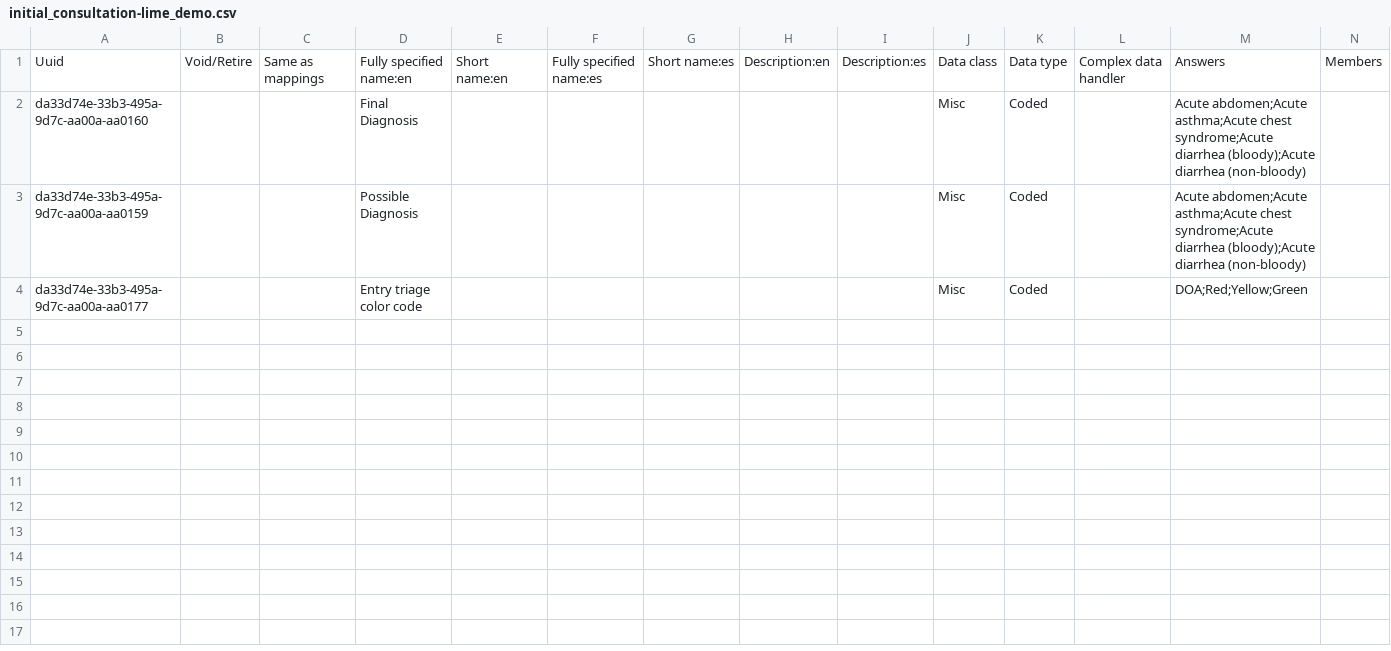
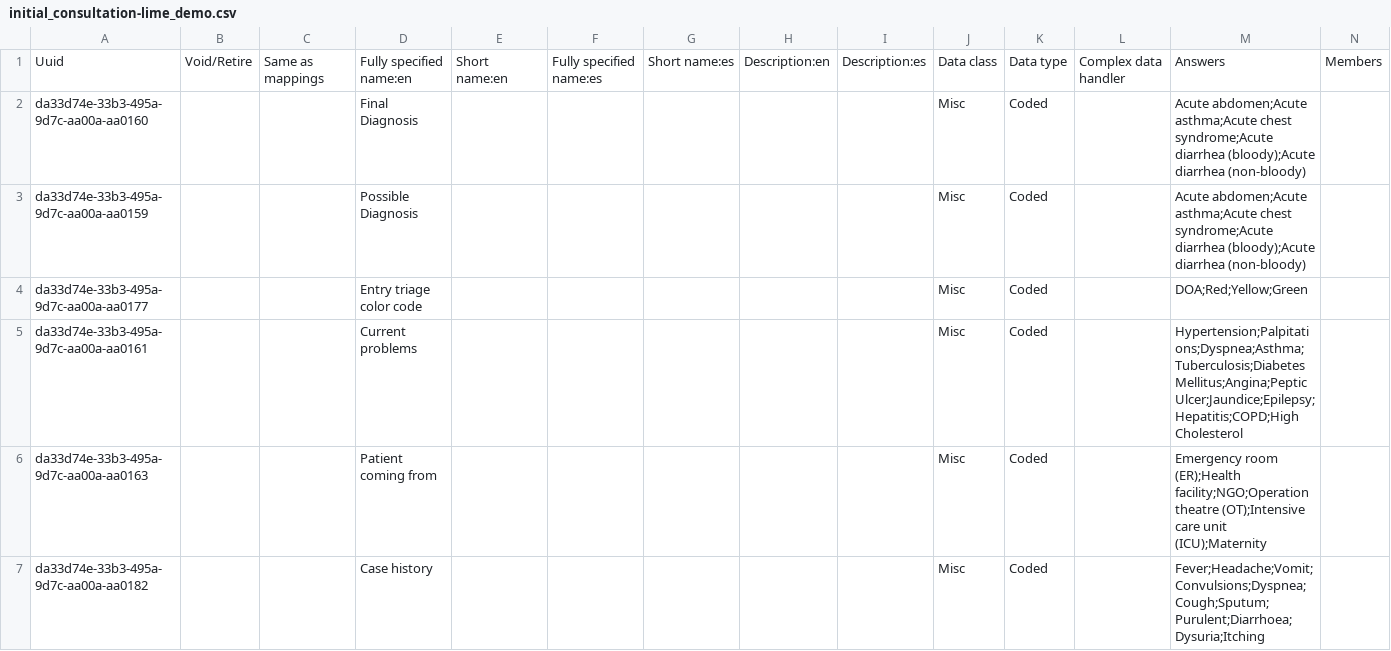
Before and after one commit to MSF-OCG/LIME-EMR-project-demo, a CSV file: distro/configuration/concepts/initial_consultation-lime_demo.csv, drawn as a sheet; only a part is shown; rows hold the shown columns only; the diff names each change by its address in the sheet, - before the commit and + after, or states it on an @@ line.

```diff
--- a/distro/configuration/concepts/initial_consultation-lime_demo.csv
+++ b/distro/configuration/concepts/initial_consultation-lime_demo.csv
+row 5: da33d74e-33b3-495a-9d7c-aa00a-aa0161 |  |  | Current problems |  |  |  |  |  | Misc | Coded |  | Hypertension;Palpitations;Dyspnea;Asthma;Tuberculosis;Diabetes Mellitus;Angina;Peptic Ulcer;Jaundice;Epilepsy;Hepatitis;COPD;High Cholesterol
+row 6: da33d74e-33b3-495a-9d7c-aa00a-aa0163 |  |  | Patient coming from |  |  |  |  |  | Misc | Coded |  | Emergency room (ER);Health facility;NGO;Operation theatre (OT);Intensive care unit (ICU);Maternity
+row 7: da33d74e-33b3-495a-9d7c-aa00a-aa0182 |  |  | Case history |  |  |  |  |  | Misc | Coded |  | Fever;Headache;Vomit;Convulsions;Dyspnea;Cough;Sputum;Purulent;Diarrhoea;Dysuria;Itching
```
Also changed, not shown: OCL/msfocg_openmrs_concepts.csv, OCL/msfocg_openmrs_mappings.csv, 2 other files.
